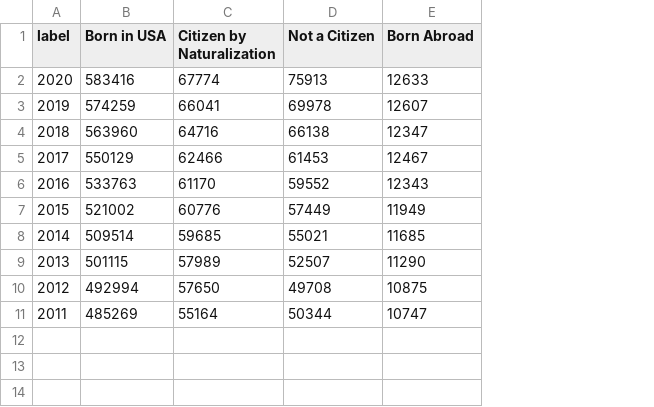
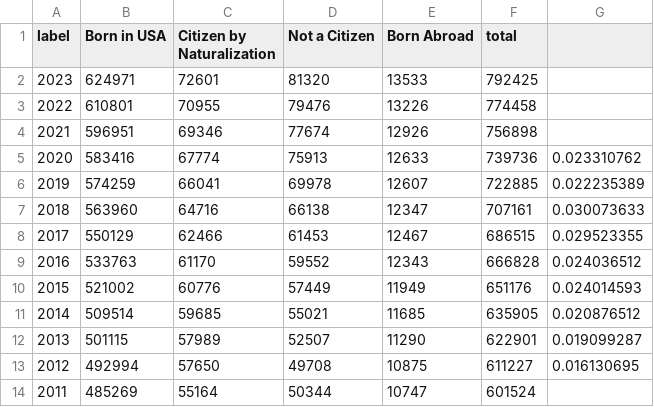
Before and after one commit to 7Petrichor7/datathon_crime_clab, a CSV file: Seattle_Population_Data.csv, drawn as a sheet; addresses are those after the commit; the diff names each change by its address in the sheet, - before the commit and + after, or states it on an @@ line.

Commit message:
Add files via upload

```diff
--- a/Seattle_Population_Data.csv
+++ b/Seattle_Population_Data.csv
+column F (total), rows 5-14: 739736 | 722885 | 707161 | 686515 | 666828 | 651176 | 635905 | 622901 | 611227 | 601524
+column G, rows 5-13: 0.023310762 | 0.022235389 | 0.030073633 | 0.029523355 | 0.024036512 | 0.024014593 | 0.020876512 | 0.019099287 | 0.016130695
+row 2: 2023 | 624971 | 72601 | 81320 | 13533 | 792425
+row 3: 2022 | 610801 | 70955 | 79476 | 13226 | 774458
+row 4: 2021 | 596951 | 69346 | 77674 | 12926 | 756898
```
